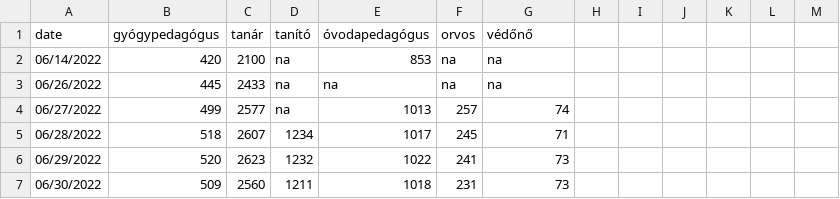
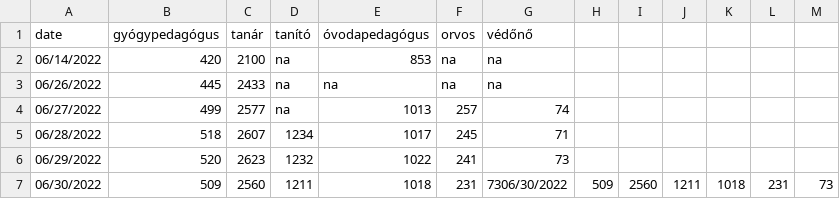
Before and after one commit to rferl/scraper-hu-teachingjobs, a CSV file: vacancies_count.csv, drawn as a sheet.

```diff
--- a/vacancies_count.csv
+++ b/vacancies_count.csv
@@ -6,2 +6,2 @@ date,gyógypedagógus,tanár,tanító,óvodapedagógus,orvos,védőnő
 06/29/2022,520,2623,1232,1022,241,73
-06/30/2022,509,2560,1211,1018,231,73
+06/30/2022,509,2560,1211,1018,231,7306/30/2022,509,2560,1211,1018,231,73
```
